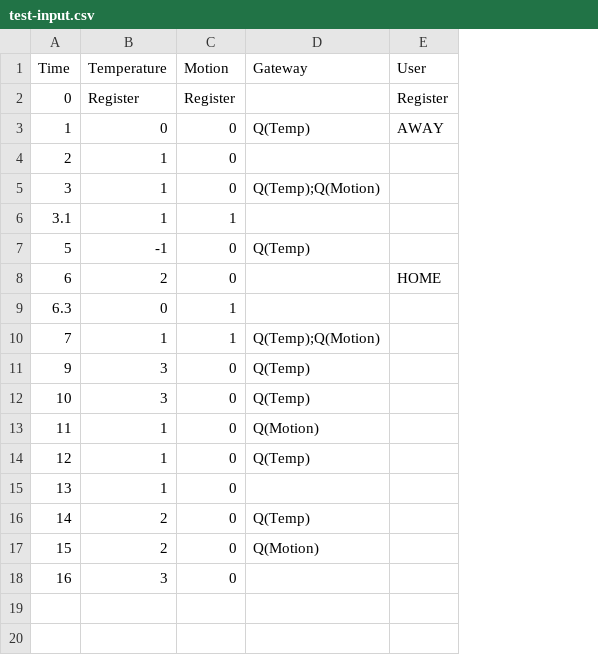
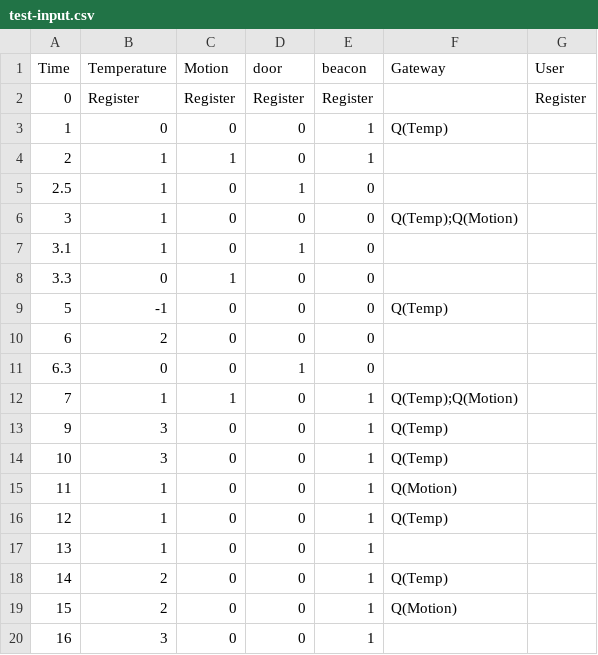
Before and after one commit to horseno/lab2, a CSV file: test-input.csv, drawn as a sheet; addresses are those after the commit; the diff names each change by its address in the sheet, - before the commit and + after, or states it on an @@ line.

Commit message:
test case

```diff
--- a/test-input.csv
+++ b/test-input.csv
+column D (door), rows 2-4: Register | 0 | 0; rows 6-7: 0 | 1; rows 9-20: 0 | 0 | 1 | 0 | 0 | 0 | 0 | 0 | 0 | 0 | 0 | 0
+column E (beacon), rows 2-4: Register | 1 | 1; rows 6-7: 0 | 0; rows 9-20: 0 | 0 | 0 | 1 | 1 | 1 | 1 | 1 | 1 | 1 | 1 | 1
-G3 (User): AWAY
+G3 (User): (empty)
-C4 (Motion): 0
+C4 (Motion): 1
+row 5: 2.5 | 1 | 0 | 1 | 0
-C7 (Motion): 1
+C7 (Motion): 0
+row 8: 3.3 | 0 | 1 | 0 | 0
-G10 (User): HOME
+G10 (User): (empty)
-C11 (Motion): 1
+C11 (Motion): 0
```
Also changed, not shown: 4 other files.
